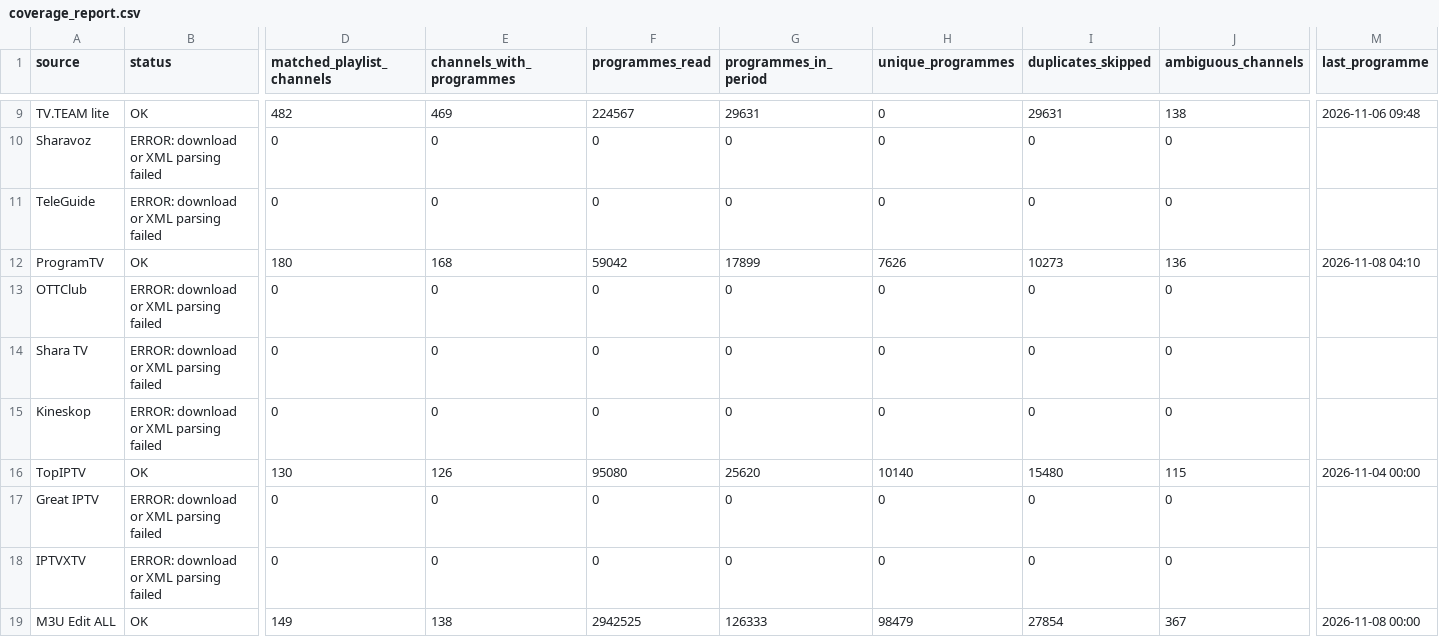
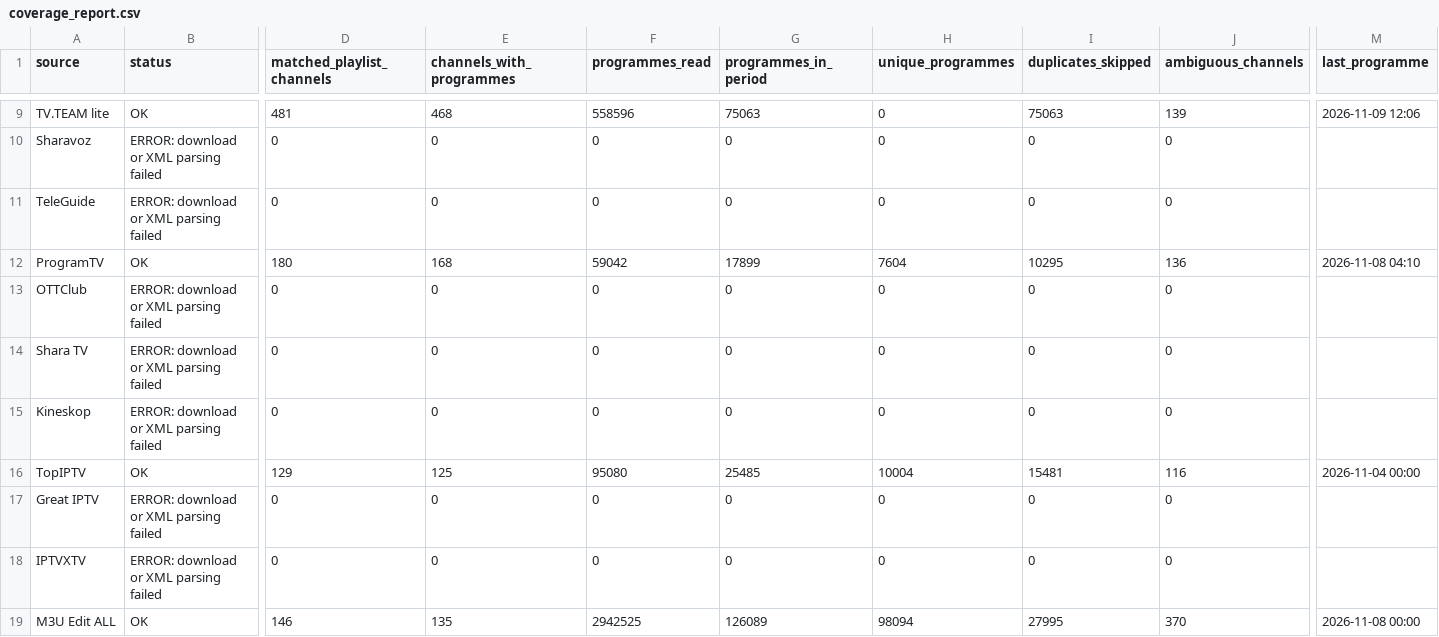
Before and after one commit to oleghkap/EPG-EDEM, a CSV file: coverage_report.csv, drawn as a sheet; only a part is shown, gaps mark what is left out; the diff covers the shown part only; the diff names each change by its address in the sheet, - before the commit and + after, or states it on an @@ line.

```diff
--- a/coverage_report.csv
+++ b/coverage_report.csv
-D9 (matched_playlist_channels): 482
+D9 (matched_playlist_channels): 481
-E9 (channels_with_programmes): 469
+E9 (channels_with_programmes): 468
-F9 (programmes_read): 224567
+F9 (programmes_read): 558596
-G9 (programmes_in_period): 29631
+G9 (programmes_in_period): 75063
-I9 (duplicates_skipped): 29631
+I9 (duplicates_skipped): 75063
-J9 (ambiguous_channels): 138
+J9 (ambiguous_channels): 139
-M9 (last_programme): 2026-11-06 09:48
+M9 (last_programme): 2026-11-09 12:06
-H12 (unique_programmes): 7626
+H12 (unique_programmes): 7604
-I12 (duplicates_skipped): 10273
+I12 (duplicates_skipped): 10295
-D16 (matched_playlist_channels): 130
+D16 (matched_playlist_channels): 129
-E16 (channels_with_programmes): 126
+E16 (channels_with_programmes): 125
-G16 (programmes_in_period): 25620
+G16 (programmes_in_period): 25485
-H16 (unique_programmes): 10140
+H16 (unique_programmes): 10004
-I16 (duplicates_skipped): 15480
+I16 (duplicates_skipped): 15481
-J16 (ambiguous_channels): 115
+J16 (ambiguous_channels): 116
-D19 (matched_playlist_channels): 149
+D19 (matched_playlist_channels): 146
-E19 (channels_with_programmes): 138
+E19 (channels_with_programmes): 135
-G19 (programmes_in_period): 126333
+G19 (programmes_in_period): 126089
-H19 (unique_programmes): 98479
+H19 (unique_programmes): 98094
-I19 (duplicates_skipped): 27854
+I19 (duplicates_skipped): 27995
-J19 (ambiguous_channels): 367
+J19 (ambiguous_channels): 370
```
Also changed, not shown: 44 edited cells elsewhere in this file, channel_coverage.csv, 2 other files.
